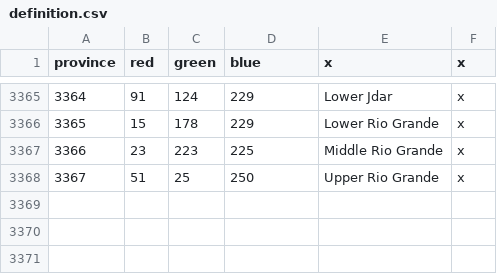
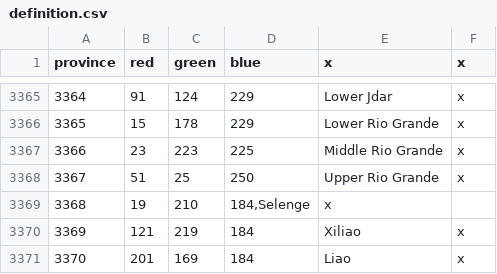
Before and after one commit to Proxysseia/The-many-Seas, a CSV file: map/definition.csv, drawn as a sheet; only a part is shown, gaps mark what is left out; the diff names each change by its address in the sheet, - before the commit and + after, or states it on an @@ line.

```diff
--- a/map/definition.csv
+++ b/map/definition.csv
+row 3369: 3368 | 19 | 210 | 184,Selenge | x
+row 3370: 3369 | 121 | 219 | 184 | Xiliao | x
+row 3371: 3370 | 201 | 169 | 184 | Liao | x
```
Also changed, not shown: localisation/TMS_Map.csv, map/adjacencies.csv, 5 other files.
